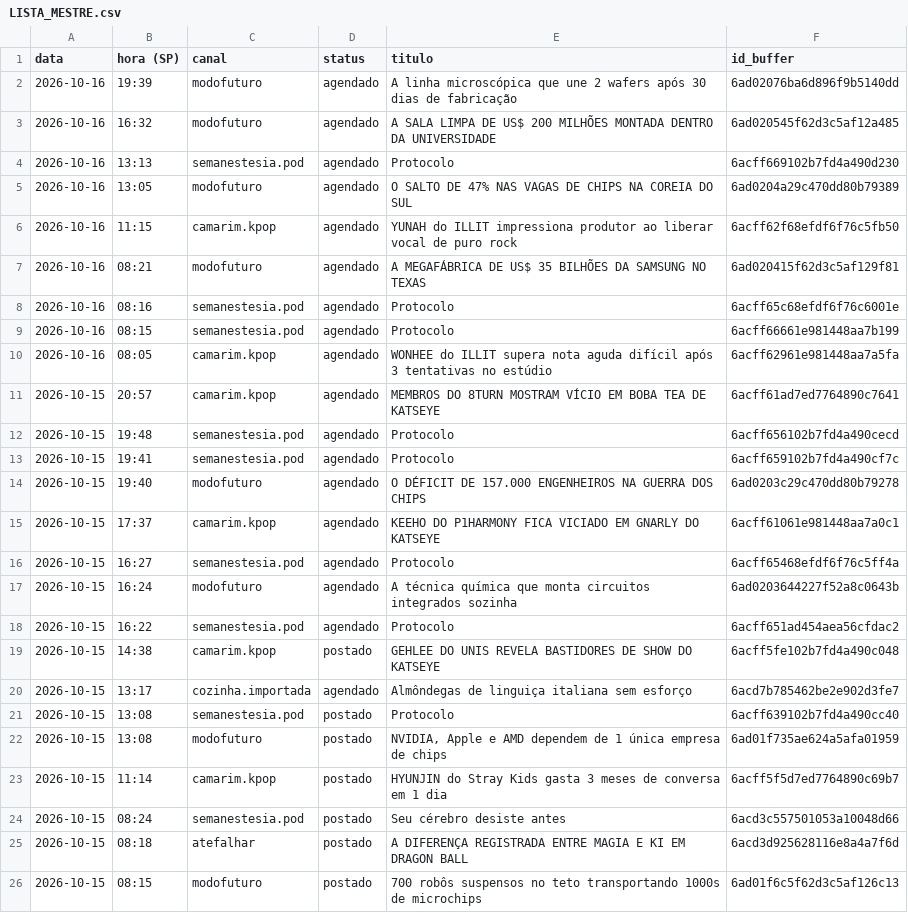
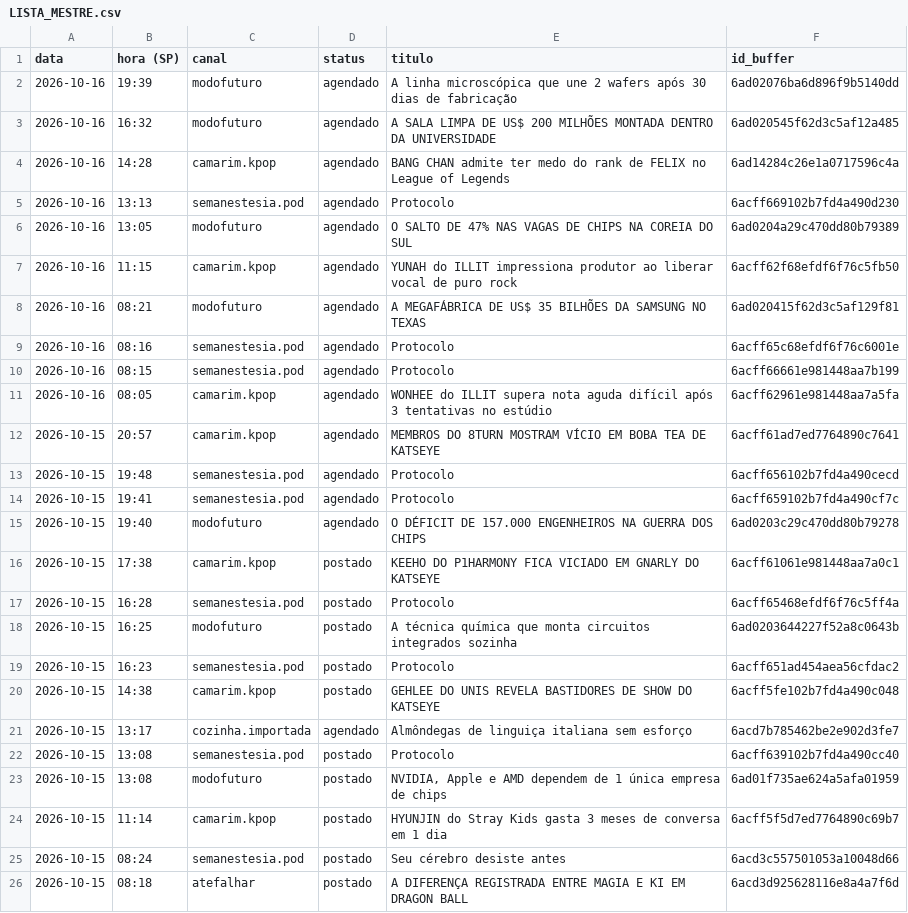
Before and after one commit to poisonb9/Modo-Futuro, a CSV file: estado/LISTA_MESTRE.csv, drawn as a sheet; only a part is shown; the shorter side is filled out with more unchanged rows.

```diff
--- a/estado/LISTA_MESTRE.csv
+++ b/estado/LISTA_MESTRE.csv
@@ -3,2 +3,3 @@
 2026-10-16;16:32;modofuturo;agendado;A SALA LIMPA DE US$ 200 MILHÕES MONTADA DENTRO DA UNIVERSIDADE;6ad020545f62d3c5af12a485
+2026-10-16;14:28;camarim.kpop;agendado;BANG CHAN admite ter medo do rank de FELIX no League of Legends;6ad14284c26e1a0717596c4a
 2026-10-16;13:13;semanestesia.pod;agendado;Protocolo;6acff669102b7fd4a490d230
@@ -14,6 +15,6 @@
 2026-10-15;19:40;modofuturo;agendado;O DÉFICIT DE 157.000 ENGENHEIROS NA GUERRA DOS CHIPS;6ad0203c29c470dd80b79278
-2026-10-15;17:37;camarim.kpop;agendado;KEEHO DO P1HARMONY FICA VICIADO EM GNARLY DO KATSEYE;6acff61061e981448aa7a0c1
-2026-10-15;16:27;semanestesia.pod;agendado;Protocolo;6acff65468efdf6f76c5ff4a
-2026-10-15;16:24;modofuturo;agendado;A técnica química que monta circuitos integrados sozinha;6ad0203644227f52a8c0643b
-2026-10-15;16:22;semanestesia.pod;agendado;Protocolo;6acff651ad454aea56cfdac2
+2026-10-15;17:38;camarim.kpop;postado;KEEHO DO P1HARMONY FICA VICIADO EM GNARLY DO KATSEYE;6acff61061e981448aa7a0c1
+2026-10-15;16:28;semanestesia.pod;postado;Protocolo;6acff65468efdf6f76c5ff4a
+2026-10-15;16:25;modofuturo;postado;A técnica química que monta circuitos integrados sozinha;6ad0203644227f52a8c0643b
+2026-10-15;16:23;semanestesia.pod;postado;Protocolo;6acff651ad454aea56cfdac2
 2026-10-15;14:38;camarim.kpop;postado;GEHLEE DO UNIS REVELA BASTIDORES DE SHOW DO KATSEYE;6acff5fe102b7fd4a490c048
```
Also changed, not shown: 5 other files.
